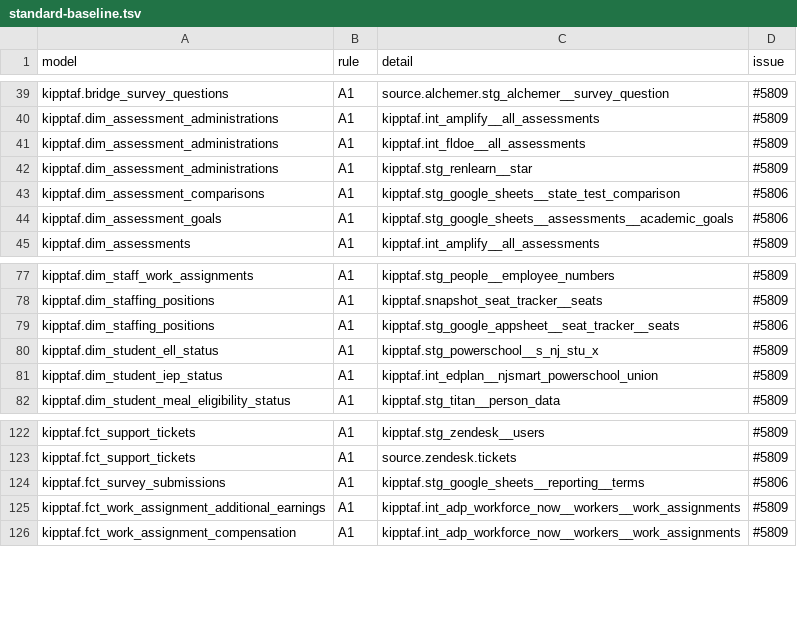
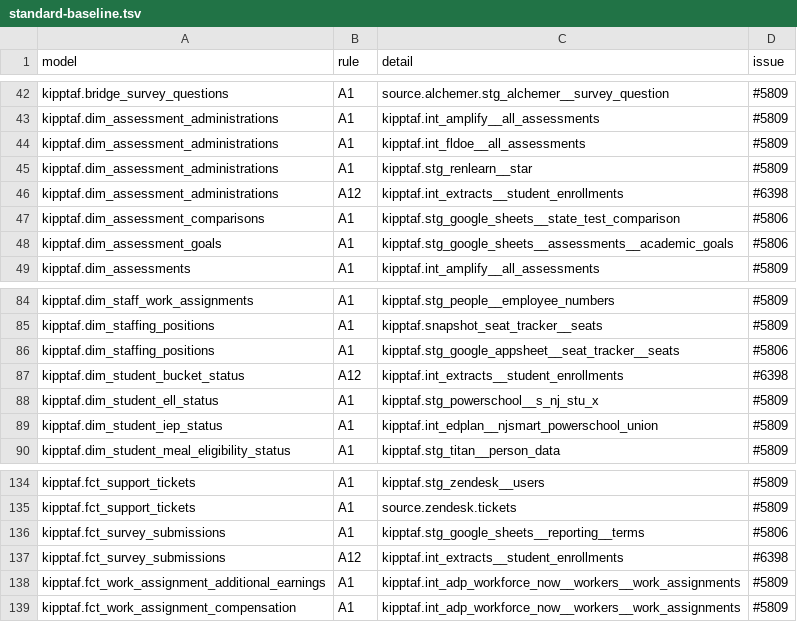
Before and after one commit to TEAMSchools/teamster, a TSV file: src/dbt/kipptaf/standard-baseline.tsv, drawn as a sheet; only a part is shown, gaps mark what is left out; the diff covers the shown part only.

```diff
--- a/src/dbt/kipptaf/standard-baseline.tsv
+++ b/src/dbt/kipptaf/standard-baseline.tsv
@@ -42,2 +45,3 @@ kipptaf.dim_assessment_administrations	A1	kipptaf.int_fldoe__all_assessments	#58
 kipptaf.dim_assessment_administrations	A1	kipptaf.stg_renlearn__star	#5809
+kipptaf.dim_assessment_administrations	A12	kipptaf.int_extracts__student_enrollments	#6398
 kipptaf.dim_assessment_comparisons	A1	kipptaf.stg_google_sheets__state_test_comparison	#5806
@@ -79,2 +86,3 @@ kipptaf.dim_staffing_positions	A1	kipptaf.snapshot_seat_tracker__seats	#5809
 kipptaf.dim_staffing_positions	A1	kipptaf.stg_google_appsheet__seat_tracker__seats	#5806
+kipptaf.dim_student_bucket_status	A12	kipptaf.int_extracts__student_enrollments	#6398
 kipptaf.dim_student_ell_status	A1	kipptaf.stg_powerschool__s_nj_stu_x	#5809
@@ -124,2 +136,3 @@ kipptaf.fct_support_tickets	A1	source.zendesk.tickets	#5809
 kipptaf.fct_survey_submissions	A1	kipptaf.stg_google_sheets__reporting__terms	#5806
+kipptaf.fct_survey_submissions	A12	kipptaf.int_extracts__student_enrollments	#6398
 kipptaf.fct_work_assignment_additional_earnings	A1	kipptaf.int_adp_workforce_now__workers__work_assignments	#5809
```
Also changed, not shown: 10 added rows elsewhere in this file, 7 other files.
